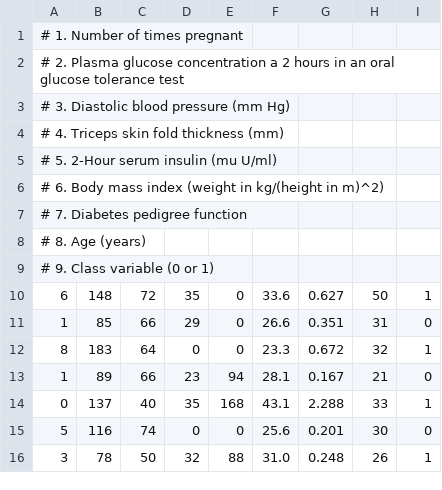
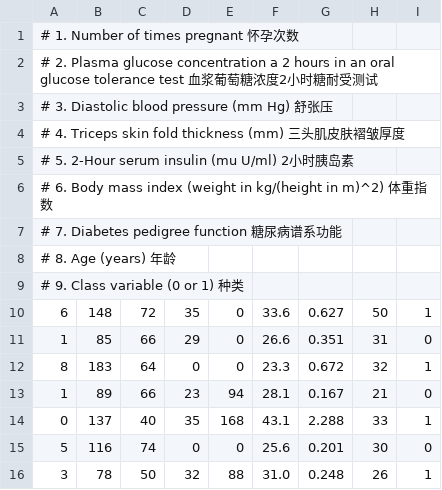
Before and after one commit to maywzh/ji_coursenotes, a CSV file: 2020spring/CSCI933/assignment/assignment2-0421/src/Dataset-pima-indians-diabetes.csv (was 2020spring/CSCI933/assignment/assignment2-0421/Dataset-pima-indians-diabetes.csv), drawn as a sheet; only a part is shown.

```diff
--- a/2020spring/CSCI933/assignment/assignment2-0421/Dataset-pima-indians-diabetes.csv
+++ b/2020spring/CSCI933/assignment/assignment2-0421/src/Dataset-pima-indians-diabetes.csv
@@ -1,10 +1,10 @@
-# 1. Number of times pregnant
-# 2. Plasma glucose concentration a 2 hours in an oral glucose tolerance test
-# 3. Diastolic blood pressure (mm Hg)
-# 4. Triceps skin fold thickness (mm)
-# 5. 2-Hour serum insulin (mu U/ml)
-# 6. Body mass index (weight in kg/(height in m)^2)
-# 7. Diabetes pedigree function
-# 8. Age (years)
-# 9. Class variable (0 or 1)
+# 1. Number of times pregnant 怀孕次数
+# 2. Plasma glucose concentration a 2 hours in an oral glucose tolerance test 血浆葡萄糖浓度2小时糖耐受测试
+# 3. Diastolic blood pressure (mm Hg) 舒张压
+# 4. Triceps skin fold thickness (mm) 三头肌皮肤褶皱厚度
+# 5. 2-Hour serum insulin (mu U/ml) 2小时胰岛素
+# 6. Body mass index (weight in kg/(height in m)^2) 体重指数
+# 7. Diabetes pedigree function 糖尿病谱系功能
+# 8. Age (years) 年龄
+# 9. Class variable (0 or 1) 种类
 6,148,72,35,0,33.6,0.627,50,1
```
Also changed, not shown: 13 other files.
